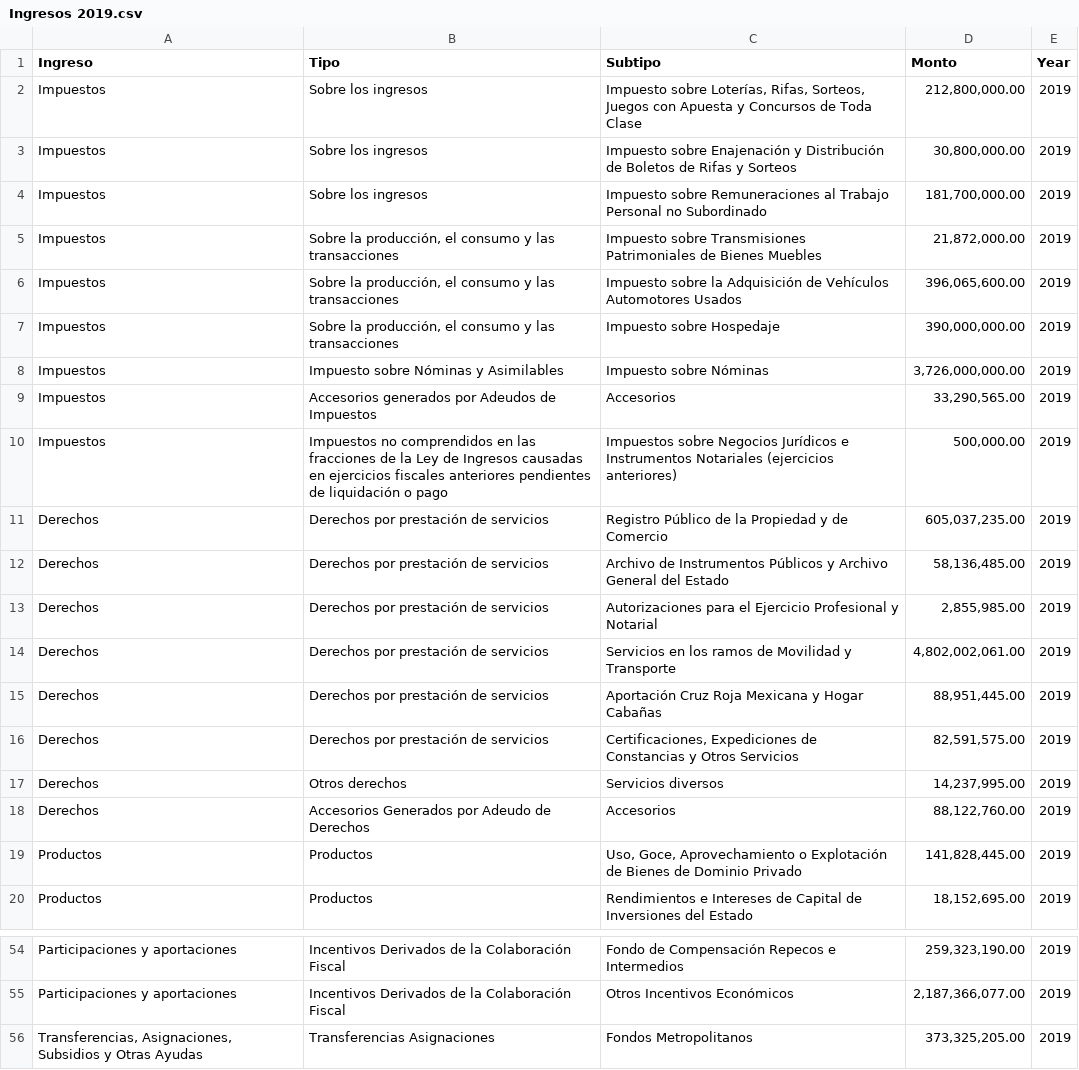
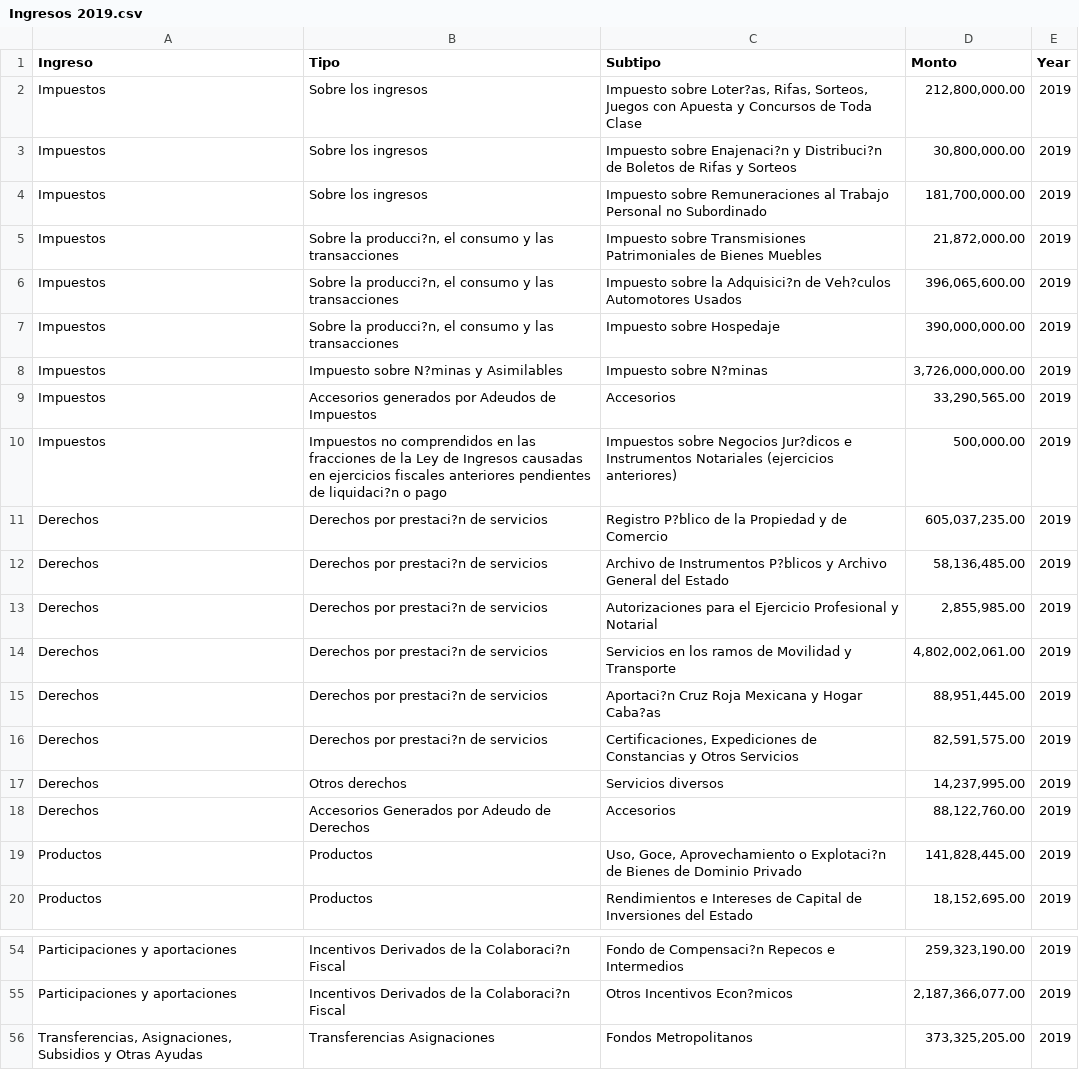
Before and after one commit to crenteriam/Transversal-Presupuesto-Abierto, a CSV file: Presupuesto-Jalisco/2019-ingresos-autorizado/Ingresos 2019.csv, drawn as a sheet; only a part is shown, gaps mark what is left out; the diff covers the shown part only; the diff names each change by its address in the sheet, - before the commit and + after, or states it on an @@ line.

```diff
--- a/Presupuesto-Jalisco/2019-ingresos-autorizado/Ingresos 2019.csv
+++ b/Presupuesto-Jalisco/2019-ingresos-autorizado/Ingresos 2019.csv
-C2 (Subtipo): Impuesto sobre Loterías, Rifas, Sorteos,…
+C2 (Subtipo): Impuesto sobre Loter?as, Rifas, Sorteos,…
-C3 (Subtipo): Impuesto sobre Enajenación y Distribución de Boletos…
+C3 (Subtipo): Impuesto sobre Enajenaci?n y Distribuci?n de Boletos…
-B5:B7 (Tipo): Sobre la producción, el consumo…
+B5:B7 (Tipo): Sobre la producci?n, el consumo…
-C6 (Subtipo): …sobre la Adquisición de Vehículos Automotores Usados
+C6 (Subtipo): …sobre la Adquisici?n de Veh?culos Automotores Usados
-B8 (Tipo): Impuesto sobre Nóminas y Asimilables
+B8 (Tipo): Impuesto sobre N?minas y Asimilables
-C8 (Subtipo): Impuesto sobre Nóminas
+C8 (Subtipo): Impuesto sobre N?minas
-B10 (Tipo): …pendientes de liquidación o pago
+B10 (Tipo): …pendientes de liquidaci?n o pago
-C10 (Subtipo): …sobre Negocios Jurídicos e Instrumentos…
+C10 (Subtipo): …sobre Negocios Jur?dicos e Instrumentos…
-B11:B16 (Tipo): Derechos por prestación de servicios
+B11:B16 (Tipo): Derechos por prestaci?n de servicios
-C11 (Subtipo): Registro Público de la…
+C11 (Subtipo): Registro P?blico de la…
-C12 (Subtipo): …de Instrumentos Públicos y Archivo…
+C12 (Subtipo): …de Instrumentos P?blicos y Archivo…
-C15 (Subtipo): Aportación Cruz Roja Mexicana y Hogar Cabañas
+C15 (Subtipo): Aportaci?n Cruz Roja Mexicana y Hogar Caba?as
-C19 (Subtipo): …Aprovechamiento o Explotación de Bienes…
+C19 (Subtipo): …Aprovechamiento o Explotaci?n de Bienes…
-B54:B55 (Tipo): …de la Colaboración Fiscal
+B54:B55 (Tipo): …de la Colaboraci?n Fiscal
-C54 (Subtipo): Fondo de Compensación Repecos e Intermedios
+C54 (Subtipo): Fondo de Compensaci?n Repecos e Intermedios
-C55 (Subtipo): Otros Incentivos Económicos
+C55 (Subtipo): Otros Incentivos Econ?micos
```
Also changed, not shown: 22 edited cells elsewhere in this file.
